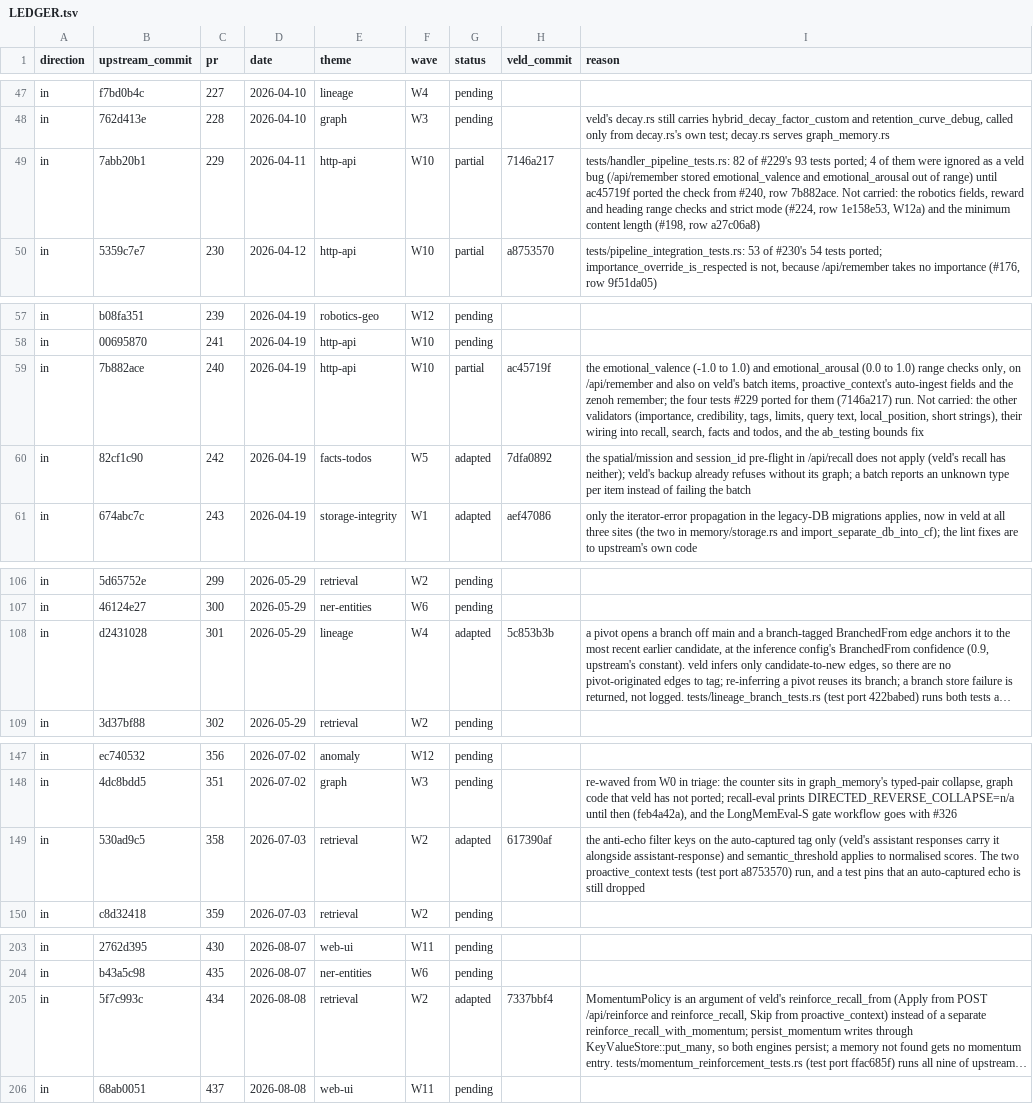
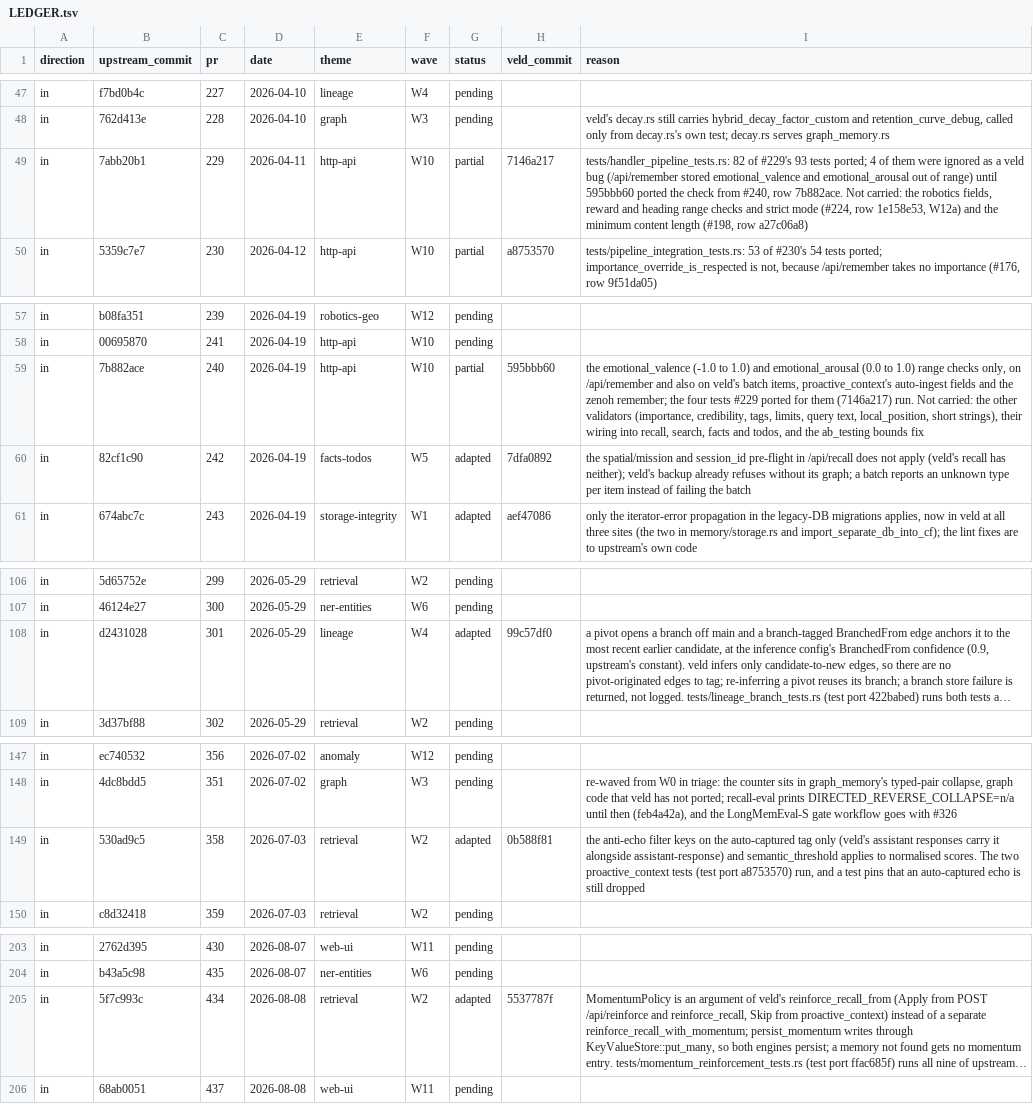
Before and after one commit to Portll/veld, a TSV file: docs/upstream/LEDGER.tsv, drawn as a sheet; only a part is shown, gaps mark what is left out; long unchanged cells end in …; the diff names each change by its address in the sheet, - before the commit and + after, or states it on an @@ line.

Commit message:
docs(upstream): the ledger names this branch's copies of the bug-fix ports

```diff
--- a/docs/upstream/LEDGER.tsv
+++ b/docs/upstream/LEDGER.tsv
-I49 (reason): …range) until ac45719f ported the…
+I49 (reason): …range) until 595bbb60 ported the…
-H59 (veld_commit): ac45719f
+H59 (veld_commit): 595bbb60
-H108 (veld_commit): 5c853b3b
+H108 (veld_commit): 99c57df0
-H149 (veld_commit): 617390af
+H149 (veld_commit): 0b588f81
-H205 (veld_commit): 7337bbf4
+H205 (veld_commit): 5537787f
```
